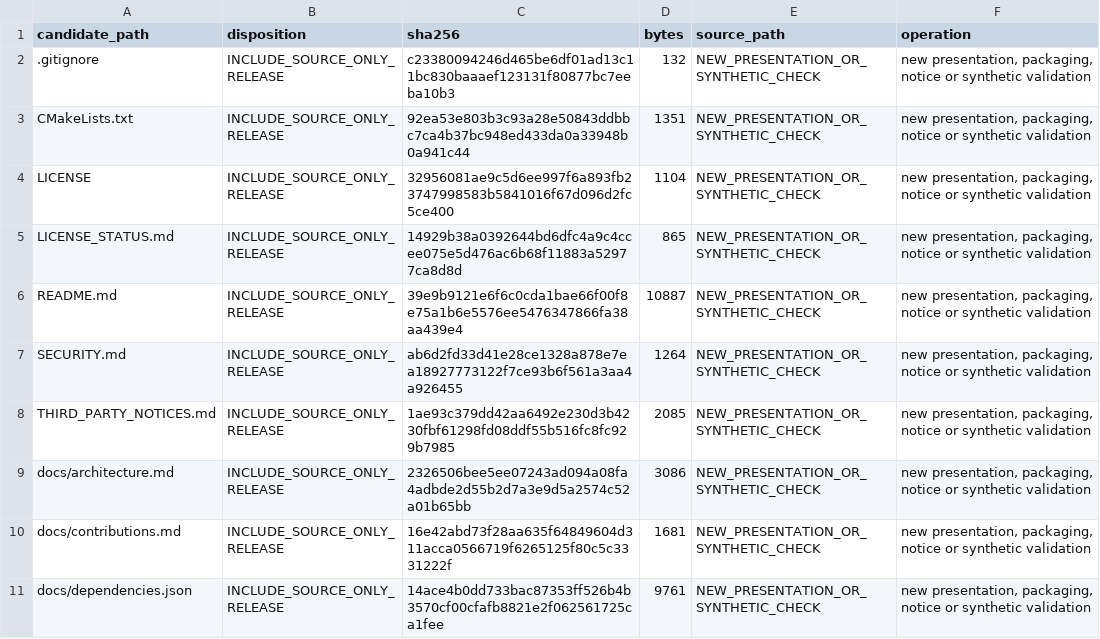
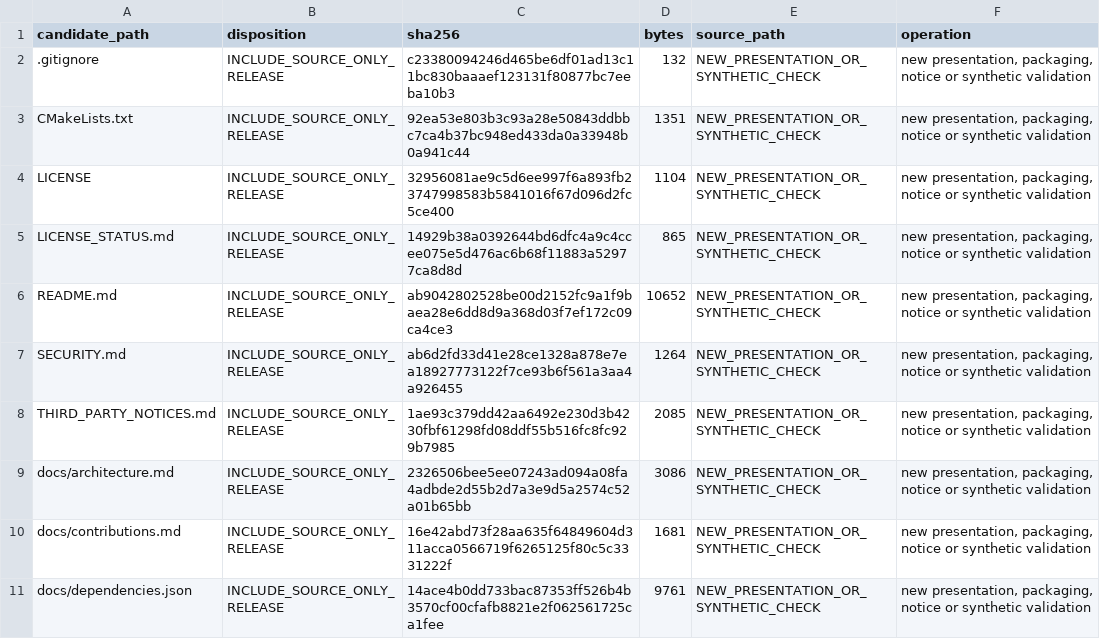
Before and after one commit to simostocco/transformer-sac-research, a CSV file: PUBLICATION_MANIFEST.csv, drawn as a sheet; only a part is shown.

```diff
--- a/PUBLICATION_MANIFEST.csv
+++ b/PUBLICATION_MANIFEST.csv
@@ -5,3 +5,3 @@ LICENSE,INCLUDE_SOURCE_ONLY_RELEASE,32956081ae9c5d6ee997f6a893fb23747998583b5841
 LICENSE_STATUS.md,INCLUDE_SOURCE_ONLY_RELEASE,14929b38a0392644bd6dfc4a9c4ccee075e5d476ac6b68f11883a52977ca8d8d,865,NEW_PRESENTATION_OR_SYNTHETIC_CHECK,"new presentation, packaging, notice or synthetic validation"
-README.md,INCLUDE_SOURCE_ONLY_RELEASE,39e9b9121e6f6c0cda1bae66f00f8e75a1b6e5576ee5476347866fa38aa439e4,10887,NEW_PRESENTATION_OR_SYNTHETIC_CHECK,"new presentation, packaging, notice or synthetic validation"
+README.md,INCLUDE_SOURCE_ONLY_RELEASE,ab9042802528be00d2152fc9a1f9baea28e6dd8d9a368d03f7ef172c09ca4ce3,10652,NEW_PRESENTATION_OR_SYNTHETIC_CHECK,"new presentation, packaging, notice or synthetic validation"
 SECURITY.md,INCLUDE_SOURCE_ONLY_RELEASE,ab6d2fd33d41e28ce1328a878e7ea18927773122f7ce93b6f561a3aa4a926455,1264,NEW_PRESENTATION_OR_SYNTHETIC_CHECK,"new presentation, packaging, notice or synthetic validation"
```
Also changed, not shown: 1 other file.
